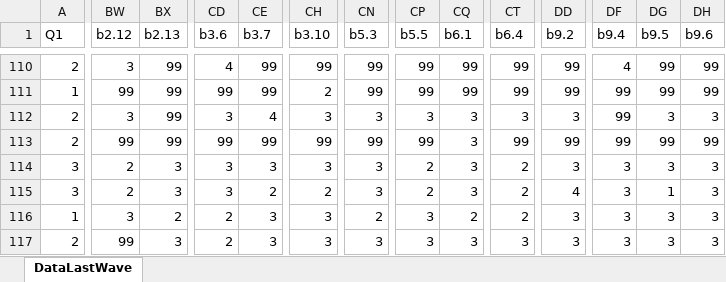
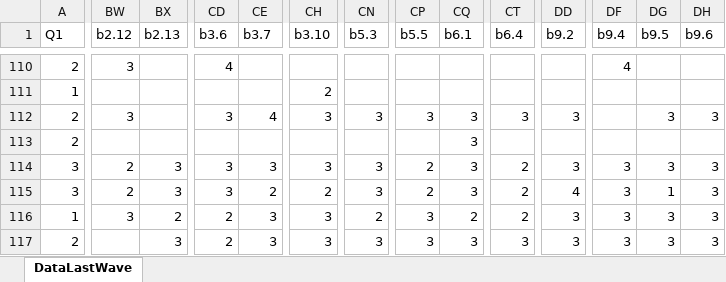
Before and after one commit to alikadv/Data, an Excel workbook: DataLastWave.xlsx, sheet DataLastWave, drawn as a sheet; only a part is shown, gaps mark what is left out; values as stored, in another font and other column widths than the file's, no borders; the diff covers the shown part only; the diff names each change by its address in the sheet, - before the commit and + after, or states it on an @@ line.

```diff
--- a/DataLastWave.xlsx (sheet DataLastWave)
+++ b/DataLastWave.xlsx (sheet DataLastWave)
-BX110:BX113 (b2.13): 99
+BX110:BX113 (b2.13): (empty)
-CE110:CE111 (b3.7): 99
+CE110:CE111 (b3.7): (empty)
-CH110 (b3.10): 99
+CH110 (b3.10): (empty)
-CN110:CN111 (b5.3): 99
+CN110:CN111 (b5.3): (empty)
-CP110:CP111 (b5.5): 99
+CP110:CP111 (b5.5): (empty)
-CQ110:CQ111 (b6.1): 99
+CQ110:CQ111 (b6.1): (empty)
-CT110:CT111 (b6.4): 99
+CT110:CT111 (b6.4): (empty)
-DD110:DD111 (b9.2): 99
+DD110:DD111 (b9.2): (empty)
-DG110:DG111 (b9.5): 99
+DG110:DG111 (b9.5): (empty)
-DH110:DH111 (b9.6): 99
+DH110:DH111 (b9.6): (empty)
-BW111 (b2.12): 99
+BW111 (b2.12): (empty)
-CD111 (b3.6): 99
+CD111 (b3.6): (empty)
-DF111:DF113 (b9.4): 99
+DF111:DF113 (b9.4): (empty)
-BW113 (b2.12): 99
+BW113 (b2.12): (empty)
-CD113 (b3.6): 99
+CD113 (b3.6): (empty)
-CE113 (b3.7): 99
+CE113 (b3.7): (empty)
-CH113 (b3.10): 99
+CH113 (b3.10): (empty)
-CN113 (b5.3): 99
+CN113 (b5.3): (empty)
-CP113 (b5.5): 99
+CP113 (b5.5): (empty)
-CT113 (b6.4): 99
+CT113 (b6.4): (empty)
-DD113 (b9.2): 99
+DD113 (b9.2): (empty)
-DG113 (b9.5): 99
+DG113 (b9.5): (empty)
-DH113 (b9.6): 99
+DH113 (b9.6): (empty)
-BW117 (b2.12): 99
+BW117 (b2.12): (empty)
```
Also changed, not shown: 1539 edited cells elsewhere in this sheet, Data.xlsx.
